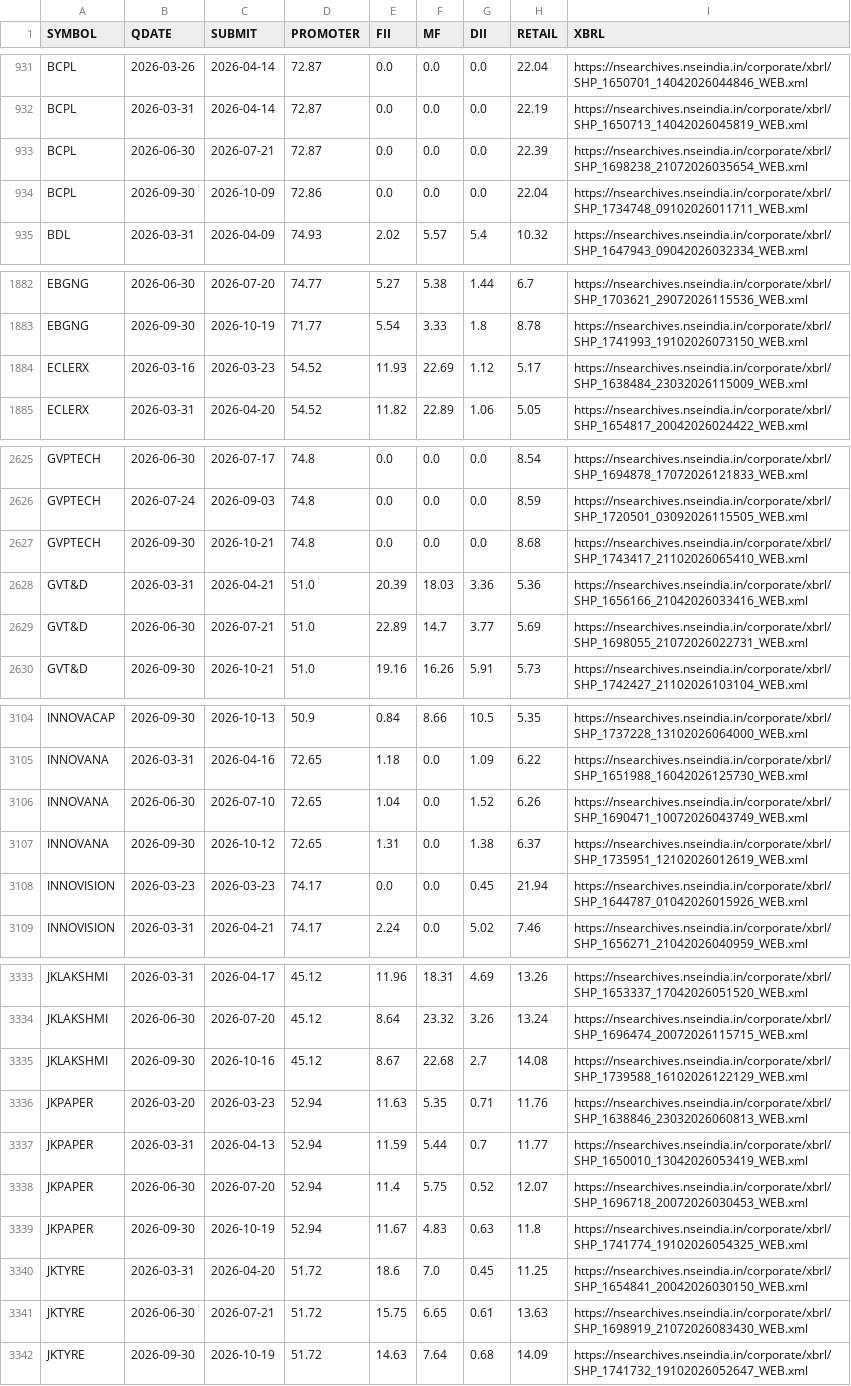
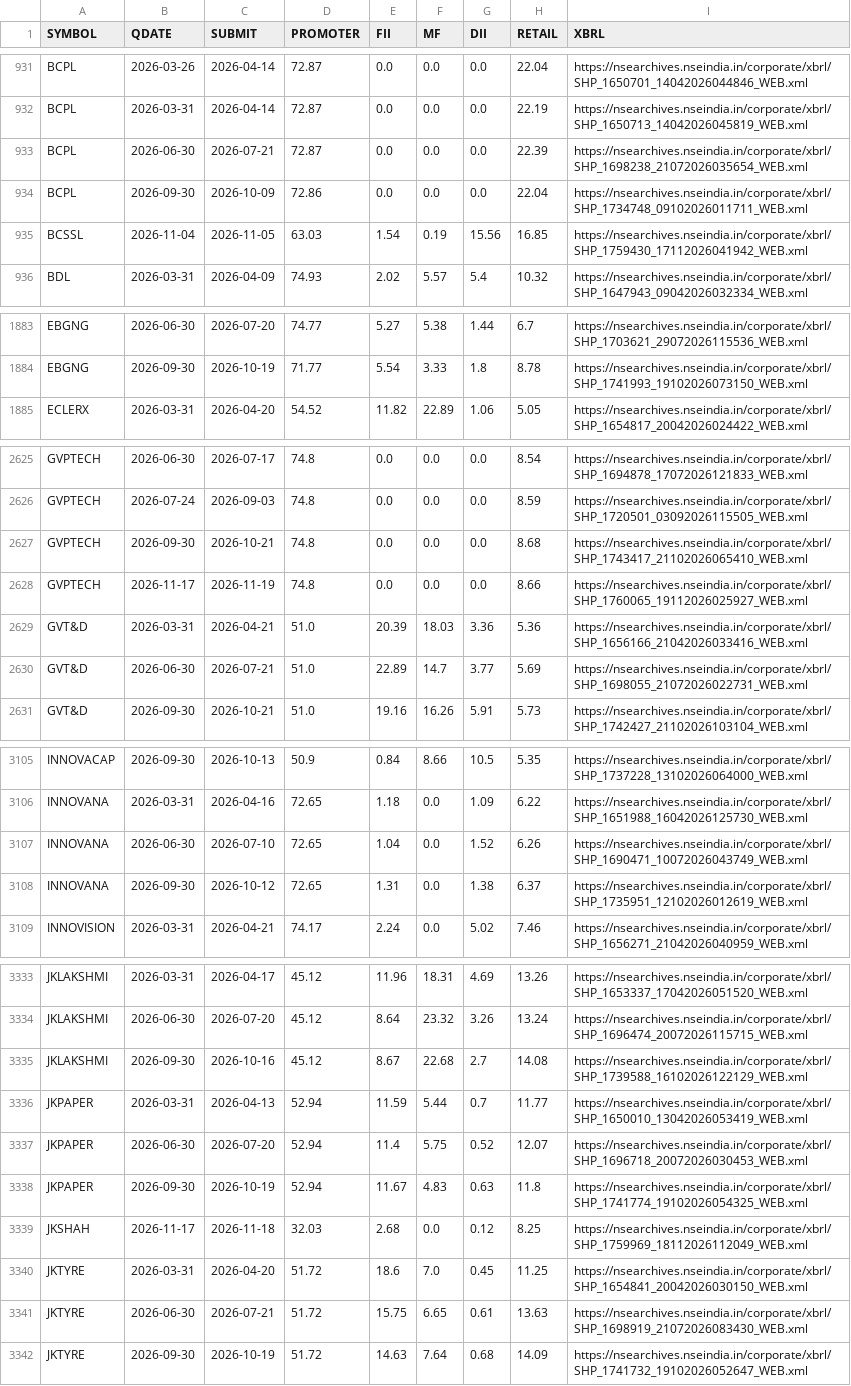
Before and after one commit to boom-ai/SwingEdge, a CSV file: data/shp_cache.csv, drawn as a sheet; only a part is shown, gaps mark what is left out; the diff covers the shown part only.

```diff
--- a/data/shp_cache.csv
+++ b/data/shp_cache.csv
@@ -934,2 +934,3 @@ BCPL,2026-06-30,2026-07-21,72.87,0.0,0.0,0.0,22.39,https://nsearchives.nseindia.
 BCPL,2026-09-30,2026-10-09,72.86,0.0,0.0,0.0,22.04,https://nsearchives.nseindia.in/corporate/xbrl/SHP_1734748_09102026011711_WEB.xml
+BCSSL,2026-11-04,2026-11-05,63.03,1.54,0.19,15.56,16.85,https://nsearchives.nseindia.in/corporate/xbrl/SHP_1759430_17112026041942_WEB.xml
 BDL,2026-03-31,2026-04-09,74.93,2.02,5.57,5.4,10.32,https://nsearchives.nseindia.in/corporate/xbrl/SHP_1647943_09042026032334_WEB.xml
@@ -1883,3 +1884,2 @@ EBGNG,2026-06-30,2026-07-20,74.77,5.27,5.38,1.44,6.7,https://nsearchives.nseindi
 EBGNG,2026-09-30,2026-10-19,71.77,5.54,3.33,1.8,8.78,https://nsearchives.nseindia.in/corporate/xbrl/SHP_1741993_19102026073150_WEB.xml
-ECLERX,2026-03-16,2026-03-23,54.52,11.93,22.69,1.12,5.17,https://nsearchives.nseindia.in/corporate/xbrl/SHP_1638484_23032026115009_WEB.xml
 ECLERX,2026-03-31,2026-04-20,54.52,11.82,22.89,1.06,5.05,https://nsearchives.nseindia.in/corporate/xbrl/SHP_1654817_20042026024422_WEB.xml
@@ -2627,2 +2627,3 @@ GVPTECH,2026-07-24,2026-09-03,74.8,0.0,0.0,0.0,8.59,https://nsearchives.nseindia
 GVPTECH,2026-09-30,2026-10-21,74.8,0.0,0.0,0.0,8.68,https://nsearchives.nseindia.in/corporate/xbrl/SHP_1743417_21102026065410_WEB.xml
+GVPTECH,2026-11-17,2026-11-19,74.8,0.0,0.0,0.0,8.66,https://nsearchives.nseindia.in/corporate/xbrl/SHP_1760065_19112026025927_WEB.xml
 GVT&D,2026-03-31,2026-04-21,51.0,20.39,18.03,3.36,5.36,https://nsearchives.nseindia.in/corporate/xbrl/SHP_1656166_21042026033416_WEB.xml
@@ -3107,3 +3108,2 @@ INNOVANA,2026-06-30,2026-07-10,72.65,1.04,0.0,1.52,6.26,https://nsearchives.nsei
 INNOVANA,2026-09-30,2026-10-12,72.65,1.31,0.0,1.38,6.37,https://nsearchives.nseindia.in/corporate/xbrl/SHP_1735951_12102026012619_WEB.xml
-INNOVISION,2026-03-23,2026-03-23,74.17,0.0,0.0,0.45,21.94,https://nsearchives.nseindia.in/corporate/xbrl/SHP_1644787_01042026015926_WEB.xml
 INNOVISION,2026-03-31,2026-04-21,74.17,2.24,0.0,5.02,7.46,https://nsearchives.nseindia.in/corporate/xbrl/SHP_1656271_21042026040959_WEB.xml
@@ -3335,3 +3335,2 @@ JKLAKSHMI,2026-06-30,2026-07-20,45.12,8.64,23.32,3.26,13.24,https://nsearchives.
 JKLAKSHMI,2026-09-30,2026-10-16,45.12,8.67,22.68,2.7,14.08,https://nsearchives.nseindia.in/corporate/xbrl/SHP_1739588_16102026122129_WEB.xml
-JKPAPER,2026-03-20,2026-03-23,52.94,11.63,5.35,0.71,11.76,https://nsearchives.nseindia.in/corporate/xbrl/SHP_1638846_23032026060813_WEB.xml
 JKPAPER,2026-03-31,2026-04-13,52.94,11.59,5.44,0.7,11.77,https://nsearchives.nseindia.in/corporate/xbrl/SHP_1650010_13042026053419_WEB.xml
@@ -3339,2 +3338,3 @@ JKPAPER,2026-06-30,2026-07-20,52.94,11.4,5.75,0.52,12.07,https://nsearchives.nse
 JKPAPER,2026-09-30,2026-10-19,52.94,11.67,4.83,0.63,11.8,https://nsearchives.nseindia.in/corporate/xbrl/SHP_1741774_19102026054325_WEB.xml
+JKSHAH,2026-11-17,2026-11-18,32.03,2.68,0.0,0.12,8.25,https://nsearchives.nseindia.in/corporate/xbrl/SHP_1759969_18112026112049_WEB.xml
 JKTYRE,2026-03-31,2026-04-20,51.72,18.6,7.0,0.45,11.25,https://nsearchives.nseindia.in/corporate/xbrl/SHP_1654841_20042026030150_WEB.xml
```
Also changed, not shown: 1 added row, 3 removed rows and 5 edited cells elsewhere in this file.
